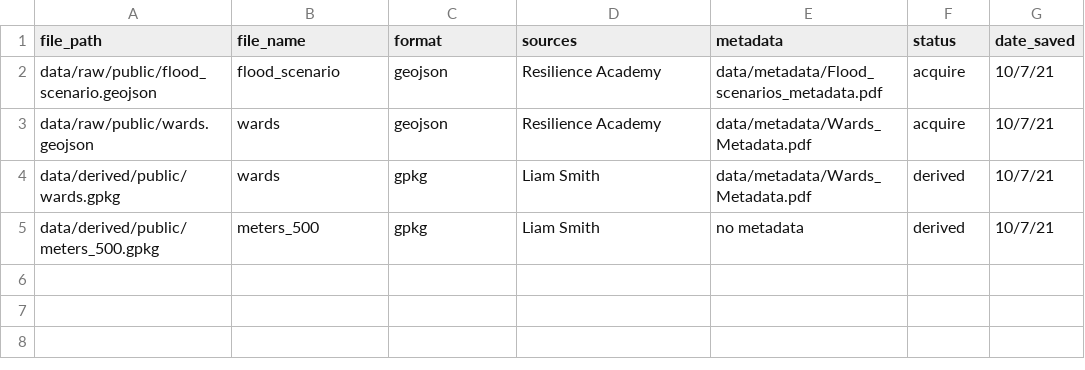
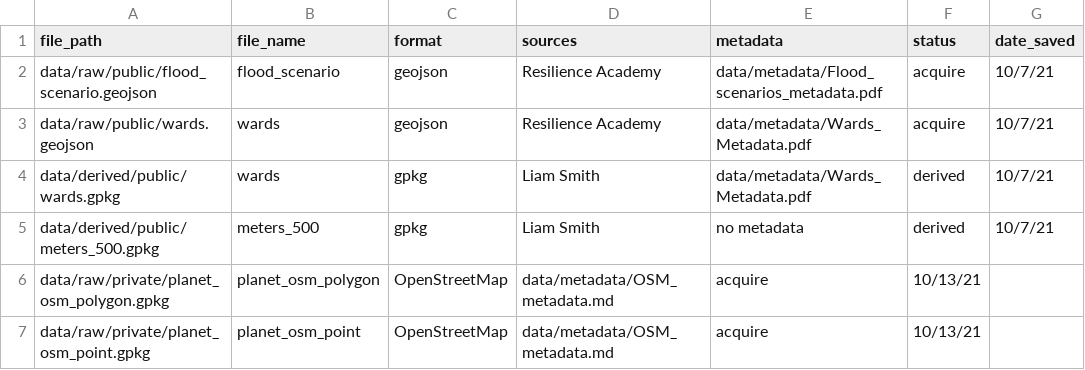
Before and after one commit to Liam-W-Smith/Dar-Es-Salaam-Resilience, a CSV file: data/data_metadata.csv, drawn as a sheet.

Commit message:
metadata update

```diff
--- a/data/data_metadata.csv
+++ b/data/data_metadata.csv
@@ -5 +5,3 @@ data/derived/public/wards.gpkg, wards, gpkg, Liam Smith, data/metadata/Wards_Met
 data/derived/public/meters_500.gpkg, meters_500, gpkg, Liam Smith, no metadata, derived, 10/7/21
+data/raw/private/planet_osm_polygon.gpkg, planet_osm_polygon, OpenStreetMap, data/metadata/OSM_metadata.md, acquire, 10/13/21
+data/raw/private/planet_osm_point.gpkg, planet_osm_point, OpenStreetMap, data/metadata/OSM_metadata.md, acquire, 10/13/21
```
